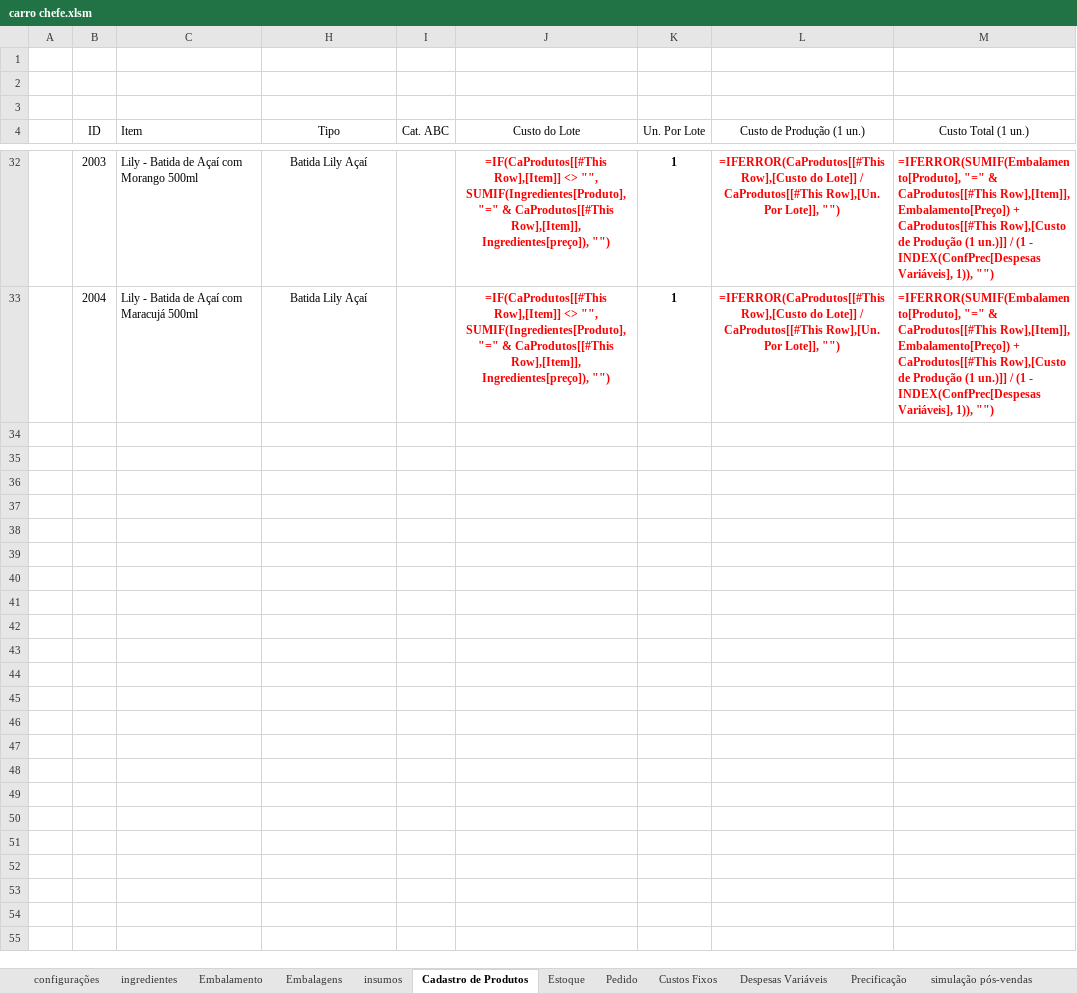
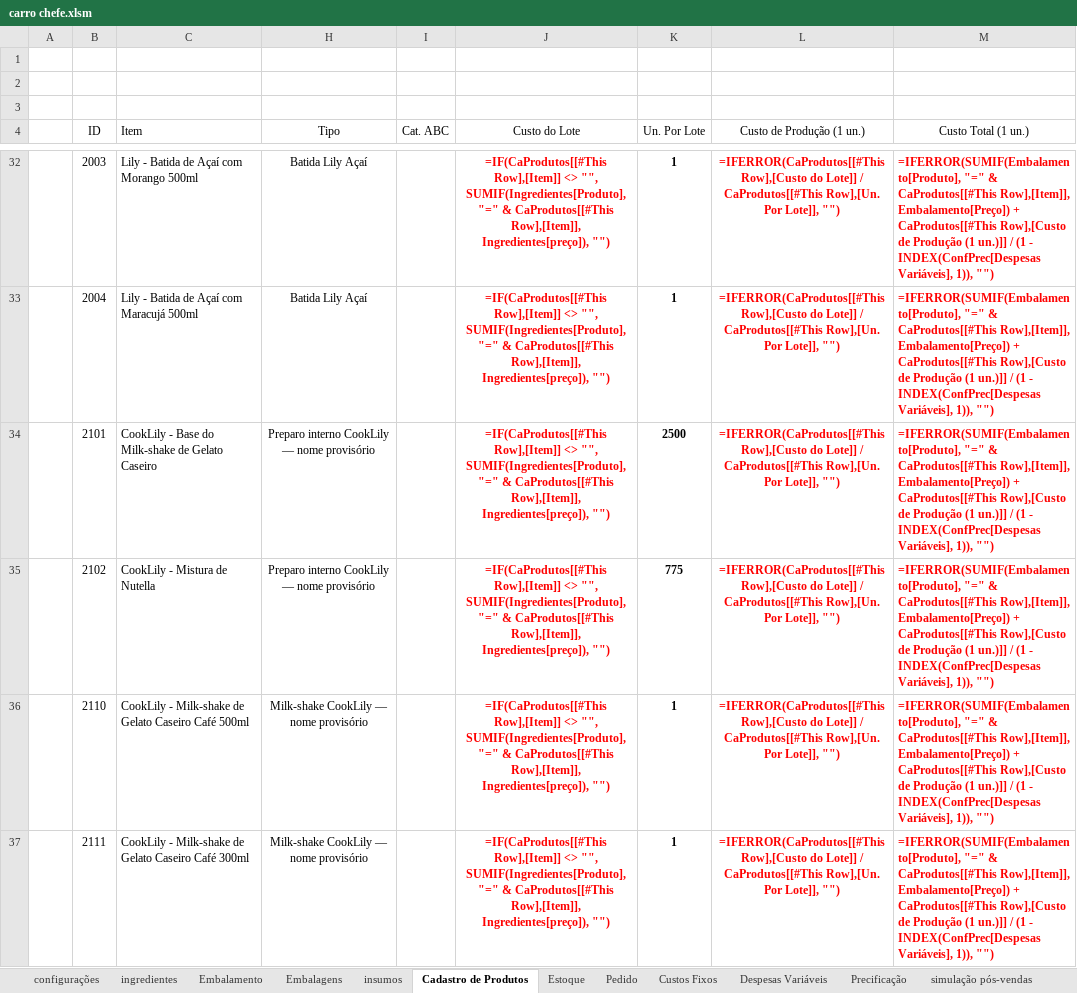
Before and after one commit to victorgabriel2v6g8m4s-cmd/carro-chefe, an Excel workbook: anexos/financeiro/carro chefe.xlsm, sheet Cadastro de Produtos, drawn as a sheet; only a part is shown, gaps mark what is left out; values as stored, in another font and other column widths than the file's, no borders; formulas without a stored value are shown as written; table styles not drawn; the diff names each change by its address in the sheet, - before the commit and + after, or states it on an @@ line.

```diff
--- a/anexos/financeiro/carro chefe.xlsm (sheet Cadastro de Produtos)
+++ b/anexos/financeiro/carro chefe.xlsm (sheet Cadastro de Produtos)
+row 34:  | 2101 | CookLily - Base do Milk-shake de Gelato Caseiro | Preparo interno CookLily — nome provisório |  | =IF(CaProdutos[[#This Row],[Item]] <> "", SUMIF(Ingredientes[Produto], "=" & CaProdutos[[#This Row],[Item]], Ingredientes[preço]), "") | 2500 | =IFERROR(CaProdutos[[#This Row],[Custo do Lote]] / CaProdutos[[#This Row],[Un. Por Lote]], "") | =IFERROR(SUMIF(Embalamento[Produto], "=" & CaProdutos[[#This Row],[Item]], Embalamento[Preço]) + CaProdutos[[#This Row],[Custo de Produção (1 un.)]] / (1 - INDEX(ConfPrec[Despesas Variáveis], 1)), "")
+row 35:  | 2102 | CookLily - Mistura de Nutella | Preparo interno CookLily — nome provisório |  | =IF(CaProdutos[[#This Row],[Item]] <> "", SUMIF(Ingredientes[Produto], "=" & CaProdutos[[#This Row],[Item]], Ingredientes[preço]), "") | 775 | =IFERROR(CaProdutos[[#This Row],[Custo do Lote]] / CaProdutos[[#This Row],[Un. Por Lote]], "") | =IFERROR(SUMIF(Embalamento[Produto], "=" & CaProdutos[[#This Row],[Item]], Embalamento[Preço]) + CaProdutos[[#This Row],[Custo de Produção (1 un.)]] / (1 - INDEX(ConfPrec[Despesas Variáveis], 1)), "")
+row 36:  | 2110 | CookLily - Milk-shake de Gelato Caseiro Café 500ml | Milk-shake CookLily — nome provisório |  | =IF(CaProdutos[[#This Row],[Item]] <> "", SUMIF(Ingredientes[Produto], "=" & CaProdutos[[#This Row],[Item]], Ingredientes[preço]), "") | 1 | =IFERROR(CaProdutos[[#This Row],[Custo do Lote]] / CaProdutos[[#This Row],[Un. Por Lote]], "") | =IFERROR(SUMIF(Embalamento[Produto], "=" & CaProdutos[[#This Row],[Item]], Embalamento[Preço]) + CaProdutos[[#This Row],[Custo de Produção (1 un.)]] / (1 - INDEX(ConfPrec[Despesas Variáveis], 1)), "")
+row 37:  | 2111 | CookLily - Milk-shake de Gelato Caseiro Café 300ml | Milk-shake CookLily — nome provisório |  | =IF(CaProdutos[[#This Row],[Item]] <> "", SUMIF(Ingredientes[Produto], "=" & CaProdutos[[#This Row],[Item]], Ingredientes[preço]), "") | 1 | =IFERROR(CaProdutos[[#This Row],[Custo do Lote]] / CaProdutos[[#This Row],[Un. Por Lote]], "") | =IFERROR(SUMIF(Embalamento[Produto], "=" & CaProdutos[[#This Row],[Item]], Embalamento[Preço]) + CaProdutos[[#This Row],[Custo de Produção (1 un.)]] / (1 - INDEX(ConfPrec[Despesas Variáveis], 1)), "")
```
Also changed, not shown: sheet ingredientes, sheet Embalamento, sheet insumos, sheet Precificação, sheet Embalagens, hidden cells, 17 other files.
